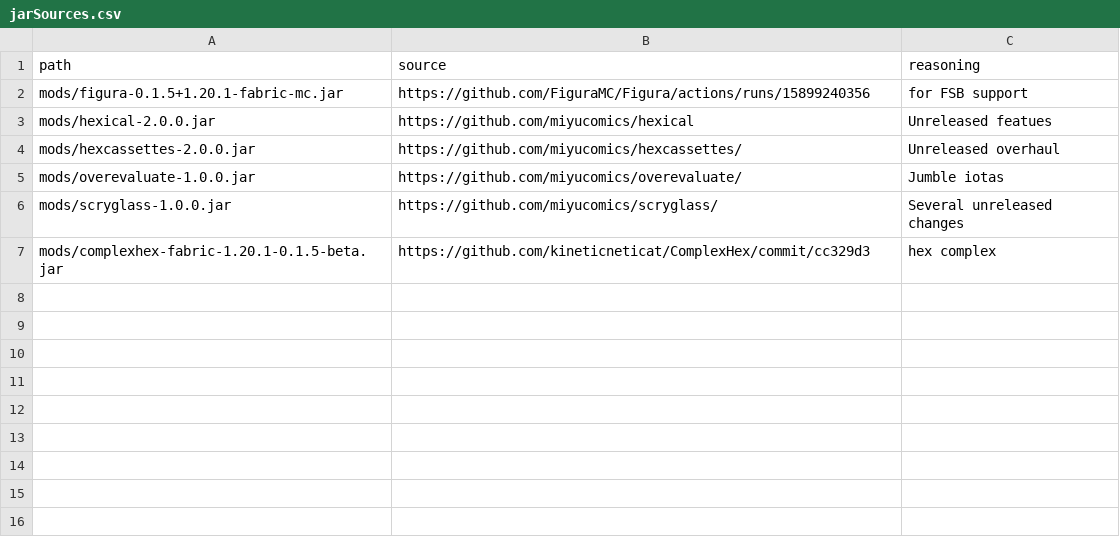
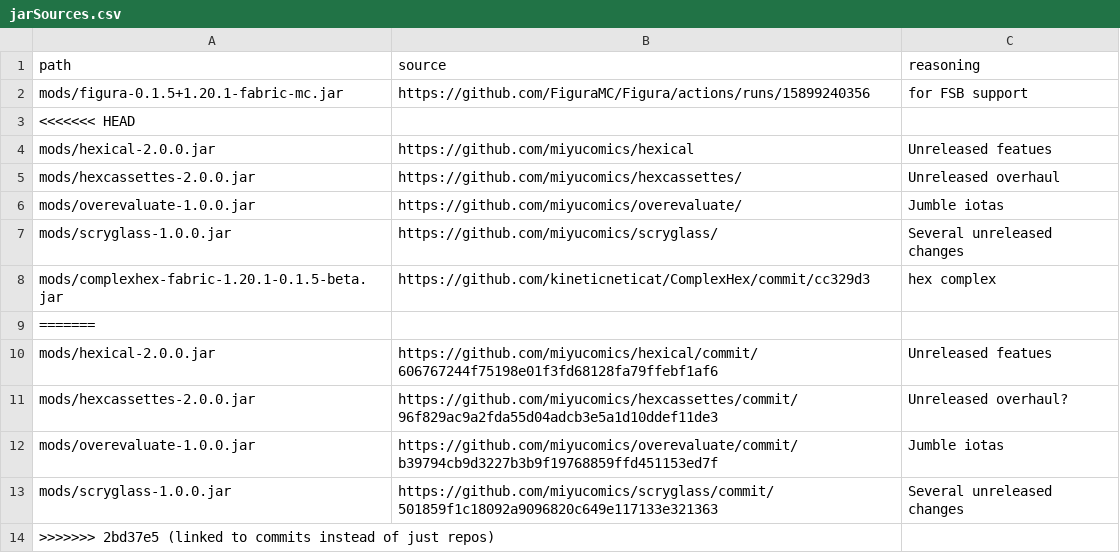
Before and after one commit to abilliontrillionstars/hexxy4, a CSV file: jarSources.csv, drawn as a sheet; the diff names each change by its address in the sheet, - before the commit and + after, or states it on an @@ line.

Commit message:
linked to commits instead of just repos

```diff
--- a/jarSources.csv
+++ b/jarSources.csv
+row 3: <<<<<<< HEAD
+row 9: =======
+row 10: mods/hexical-2.0.0.jar | https://github.com/miyucomics/hexical/commit/606767244f75198e01f3fd68128fa79ffebf1af6 | Unreleased featues
+row 11: mods/hexcassettes-2.0.0.jar | https://github.com/miyucomics/hexcassettes/commit/96f829ac9a2fda55d04adcb3e5a1d10ddef11de3 | Unreleased overhaul?
+row 12: mods/overevaluate-1.0.0.jar | https://github.com/miyucomics/overevaluate/commit/b39794cb9d3227b3b9f19768859ffd451153ed7f | Jumble iotas
+row 13: mods/scryglass-1.0.0.jar | https://github.com/miyucomics/scryglass/commit/501859f1c18092a9096820c649e117133e321363 | Several unreleased changes
+row 14: >>>>>>> 2bd37e5 (linked to commits instead of just repos)
```
